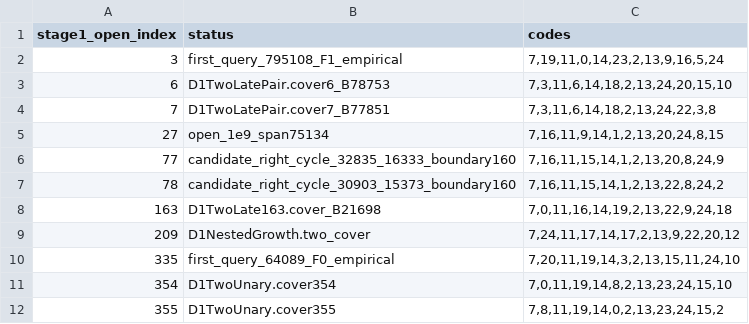
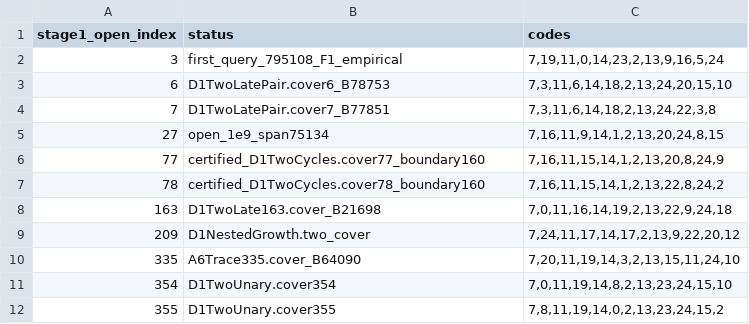
Before and after one commit to FlareZ123/bb6, a TSV file: im-results/agent6-raw139-d1-zeroRD/D0TwoHoldouts.tsv, drawn as a sheet.

Commit message:
Agent 6: certify two translated growth cycles and long weighted trace with sharded packed sweeps

```diff
--- a/im-results/agent6-raw139-d1-zeroRD/D0TwoHoldouts.tsv
+++ b/im-results/agent6-raw139-d1-zeroRD/D0TwoHoldouts.tsv
@@ -5,7 +5,7 @@ stage1_open_index	status	codes
 27	open_1e9_span75134	7,16,11,9,14,1,2,13,20,24,8,15
-77	candidate_right_cycle_32835_16333_boundary160	7,16,11,15,14,1,2,13,20,8,24,9
-78	candidate_right_cycle_30903_15373_boundary160	7,16,11,15,14,1,2,13,22,8,24,2
+77	certified_D1TwoCycles.cover77_boundary160	7,16,11,15,14,1,2,13,20,8,24,9
+78	certified_D1TwoCycles.cover78_boundary160	7,16,11,15,14,1,2,13,22,8,24,2
 163	D1TwoLate163.cover_B21698	7,0,11,16,14,19,2,13,22,9,24,18
 209	D1NestedGrowth.two_cover	7,24,11,17,14,17,2,13,9,22,20,12
-335	first_query_64089_F0_empirical	7,20,11,19,14,3,2,13,15,11,24,10
+335	A6Trace335.cover_B64090	7,20,11,19,14,3,2,13,15,11,24,10
 354	D1TwoUnary.cover354	7,0,11,19,14,8,2,13,23,24,15,10
```
Also changed, not shown: 6 other files.
